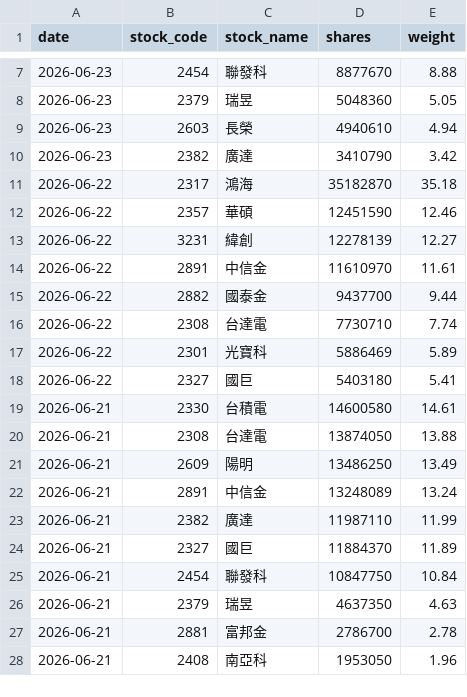
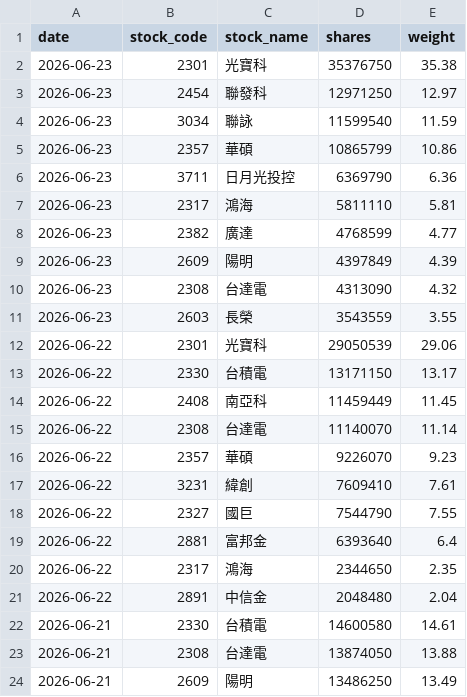
Before and after one commit to yrjjan-allen/active-etf-dashboard, a CSV file: data/00983A.csv, drawn as a sheet; only a part is shown, gaps mark what is left out; the shorter side is filled out with more unchanged rows; the diff covers the shown part only.

```diff
--- a/data/00983A.csv
+++ b/data/00983A.csv
@@ -7,13 +2,21 @@
-2026-06-23,2454,聯發科,8877670,8.88
-2026-06-23,2379,瑞昱,5048360,5.05
-2026-06-23,2603,長榮,4940610,4.94
-2026-06-23,2382,廣達,3410790,3.42
-2026-06-22,2317,鴻海,35182870,35.18
-2026-06-22,2357,華碩,12451590,12.46
-2026-06-22,3231,緯創,12278139,12.27
-2026-06-22,2891,中信金,11610970,11.61
-2026-06-22,2882,國泰金,9437700,9.44
-2026-06-22,2308,台達電,7730710,7.74
-2026-06-22,2301,光寶科,5886469,5.89
-2026-06-22,2327,國巨,5403180,5.41
+2026-06-23,2301,光寶科,35376750,35.38
+2026-06-23,2454,聯發科,12971250,12.97
+2026-06-23,3034,聯詠,11599540,11.59
+2026-06-23,2357,華碩,10865799,10.86
+2026-06-23,3711,日月光投控,6369790,6.36
+2026-06-23,2317,鴻海,5811110,5.81
+2026-06-23,2382,廣達,4768599,4.77
+2026-06-23,2609,陽明,4397849,4.39
+2026-06-23,2308,台達電,4313090,4.32
+2026-06-23,2603,長榮,3543559,3.55
+2026-06-22,2301,光寶科,29050539,29.06
+2026-06-22,2330,台積電,13171150,13.17
+2026-06-22,2408,南亞科,11459449,11.45
+2026-06-22,2308,台達電,11140070,11.14
+2026-06-22,2357,華碩,9226070,9.23
+2026-06-22,3231,緯創,7609410,7.61
+2026-06-22,2327,國巨,7544790,7.55
+2026-06-22,2881,富邦金,6393640,6.4
+2026-06-22,2317,鴻海,2344650,2.35
+2026-06-22,2891,中信金,2048480,2.04
 2026-06-21,2330,台積電,14600580,14.61
```
Also changed, not shown: 5 removed rows elsewhere in this file, data/00948B.csv, data/00980A.csv, 5 other files.
